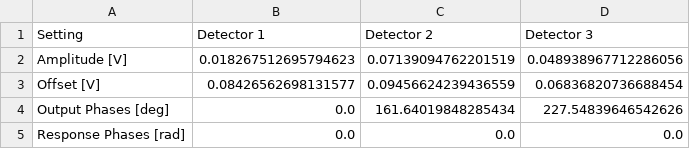
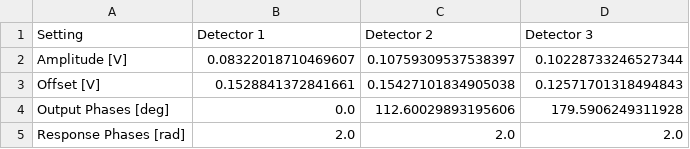
Before and after one commit to bilaljo/MiniPTI, a CSV file: minipti/algorithm/configs/settings.csv, drawn as a sheet.

Commit message:
Algorithm improvided

```diff
--- a/minipti/algorithm/configs/settings.csv
+++ b/minipti/algorithm/configs/settings.csv
@@ -1,5 +1,5 @@
 Setting,Detector 1,Detector 2,Detector 3
-Amplitude [V],0.018267512695794623,0.07139094762201519,0.048938967712286056
-Offset [V],0.08426562698131577,0.09456624239436559,0.06836820736688454
-Output Phases [deg],0.0,161.64019848285434,227.54839646542626
-Response Phases [rad],0.0,0.0,0.0
+Amplitude [V],0.08322018710469607,0.10759309537538397,0.10228733246527344
+Offset [V],0.1528841372841661,0.15427101834905038,0.12571701318494843
+Output Phases [deg],0.0,112.60029893195606,179.5906249311928
+Response Phases [rad],2.0,2.0,2.0
```
Also changed, not shown: 4 other files.
